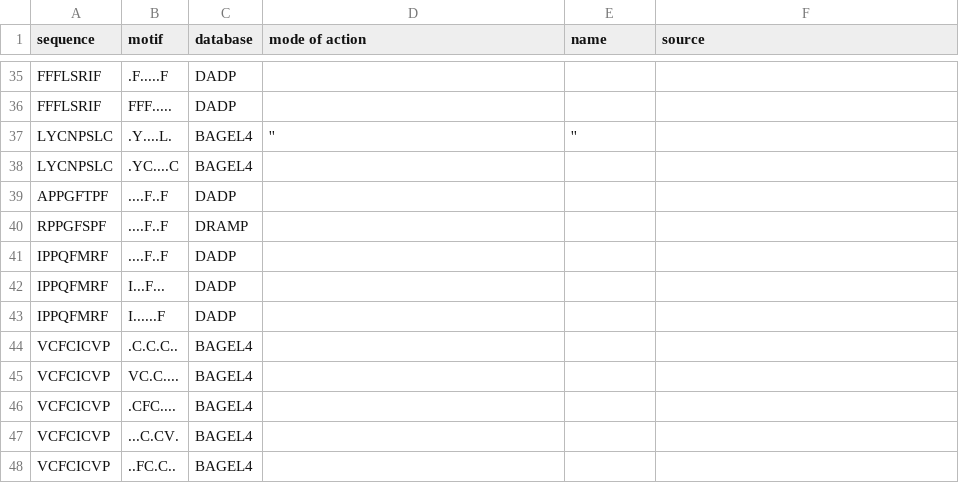
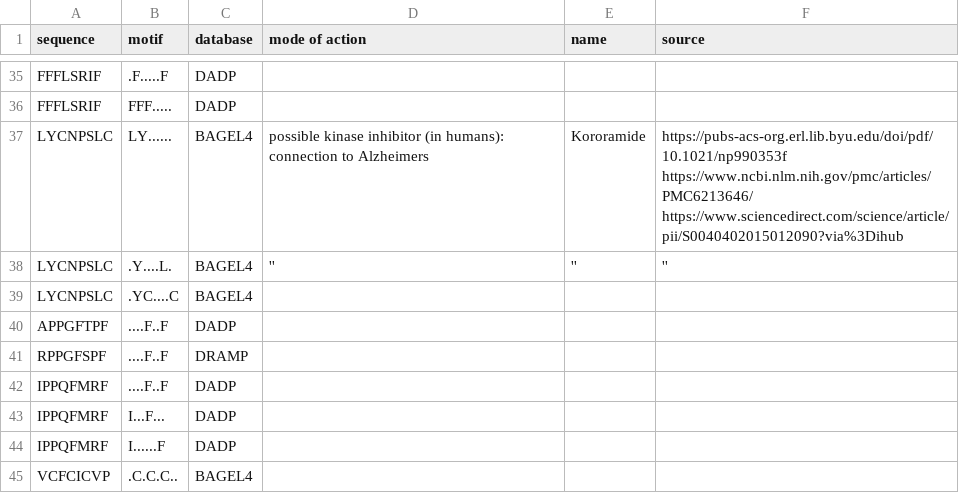
Before and after one commit to tjense25/pep-seq-pipeline, a CSV file: biological_significance/knownAMP_intersect_ourMotifs.csv, drawn as a sheet; only a part is shown, gaps mark what is left out; the shorter side is filled out with more unchanged rows.

Commit message:
Update knownAMP_intersect_ourMotifs.csv

```diff
--- a/biological_significance/knownAMP_intersect_ourMotifs.csv
+++ b/biological_significance/knownAMP_intersect_ourMotifs.csv
@@ -36,3 +36,4 @@ FFFLSRIF,.F.....F,DADP,,,
 FFFLSRIF,FFF.....,DADP,,,
-LYCNPSLC,.Y....L.,BAGEL4,'',''
+LYCNPSLC,LY......,BAGEL4, possible kinase inhibitor (in humans): connection to Alzheimers, Kororamide, https://pubs-acs-org.erl.lib.byu.edu/doi/pdf/10.1021/np990353f https://www.ncbi.nlm.nih.gov/pmc/articles/PMC6213646/ https://www.sciencedirect.com/science/article/pii/S0040402015012090?via%3Dihub
+LYCNPSLC,.Y....L.,BAGEL4,'','',''
 LYCNPSLC,.YC....C,BAGEL4,,,
```
